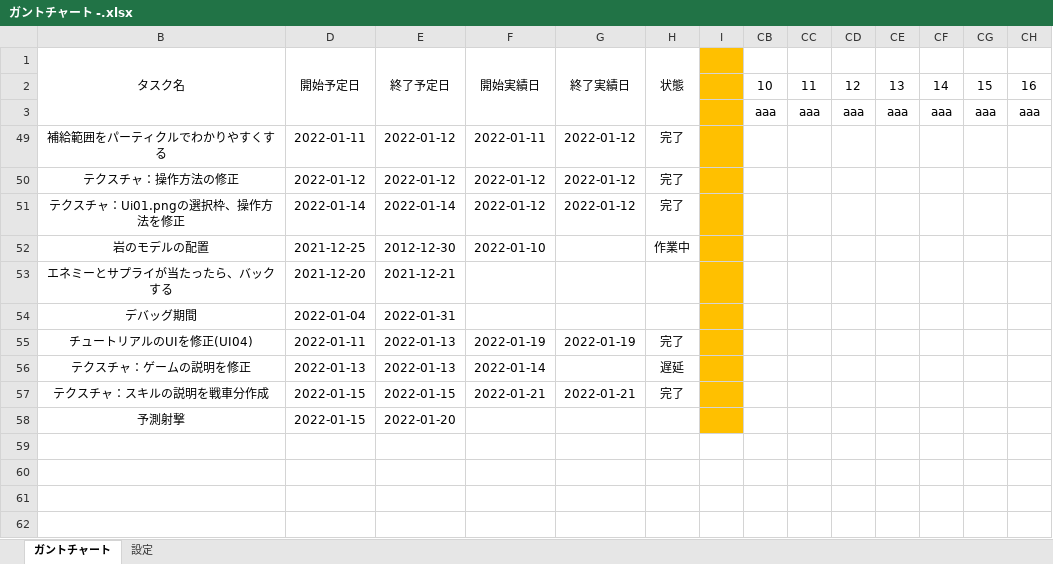
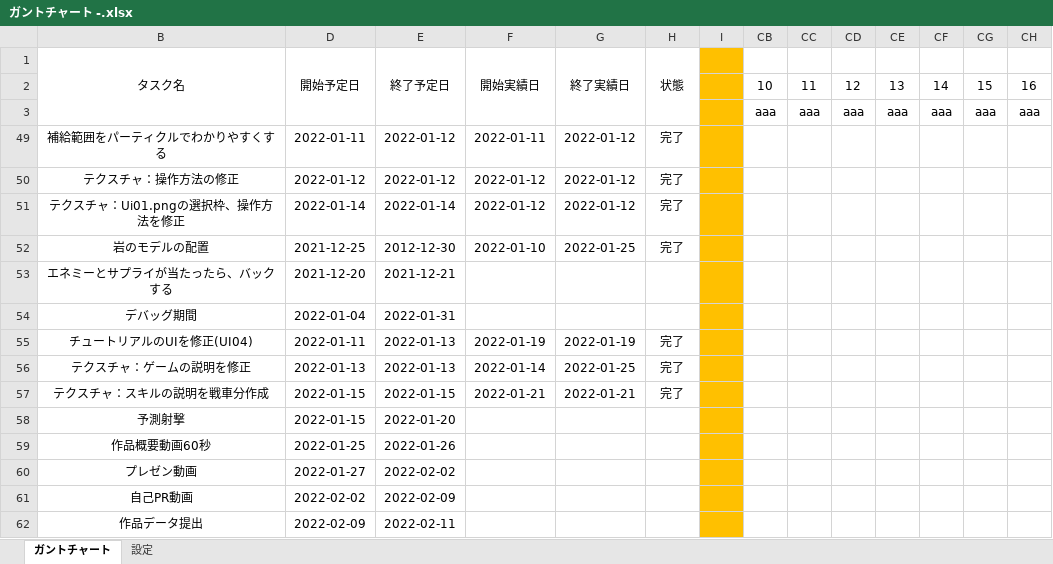
Before and after one commit to chinpanGX/DirectX11_PanzerActionGame, an Excel workbook: ガントチャート -.xlsx, sheet ガントチャート, drawn as a sheet; only a part is shown; values as stored, in another font and other column widths than the file's, no borders; conditional formats not drawn; rows hold the shown columns only; the diff names each change by its address in the sheet, - before the commit and + after, or states it on an @@ line.

Commit message:
ガントチャートを更新

```diff
--- a/ガントチャート -.xlsx (sheet ガントチャート)
+++ b/ガントチャート -.xlsx (sheet ガントチャート)
-G52 (終了実績日): (empty)
+G52 (終了実績日): 2022-01-25
-H52 (状態): 作業中
+H52 (状態): 完了
-G56 (終了実績日): (empty)
+G56 (終了実績日): 2022-01-25
-H56 (状態): 遅延
+H56 (状態): 完了
+row 59: 作品概要動画60秒 | 2022-01-25 | 2022-01-26
+row 60: プレゼン動画 | 2022-01-27 | 2022-02-02
+row 61: 自己PR動画 | 2022-02-02 | 2022-02-09
+row 62: 作品データ提出 | 2022-02-09 | 2022-02-11
```
